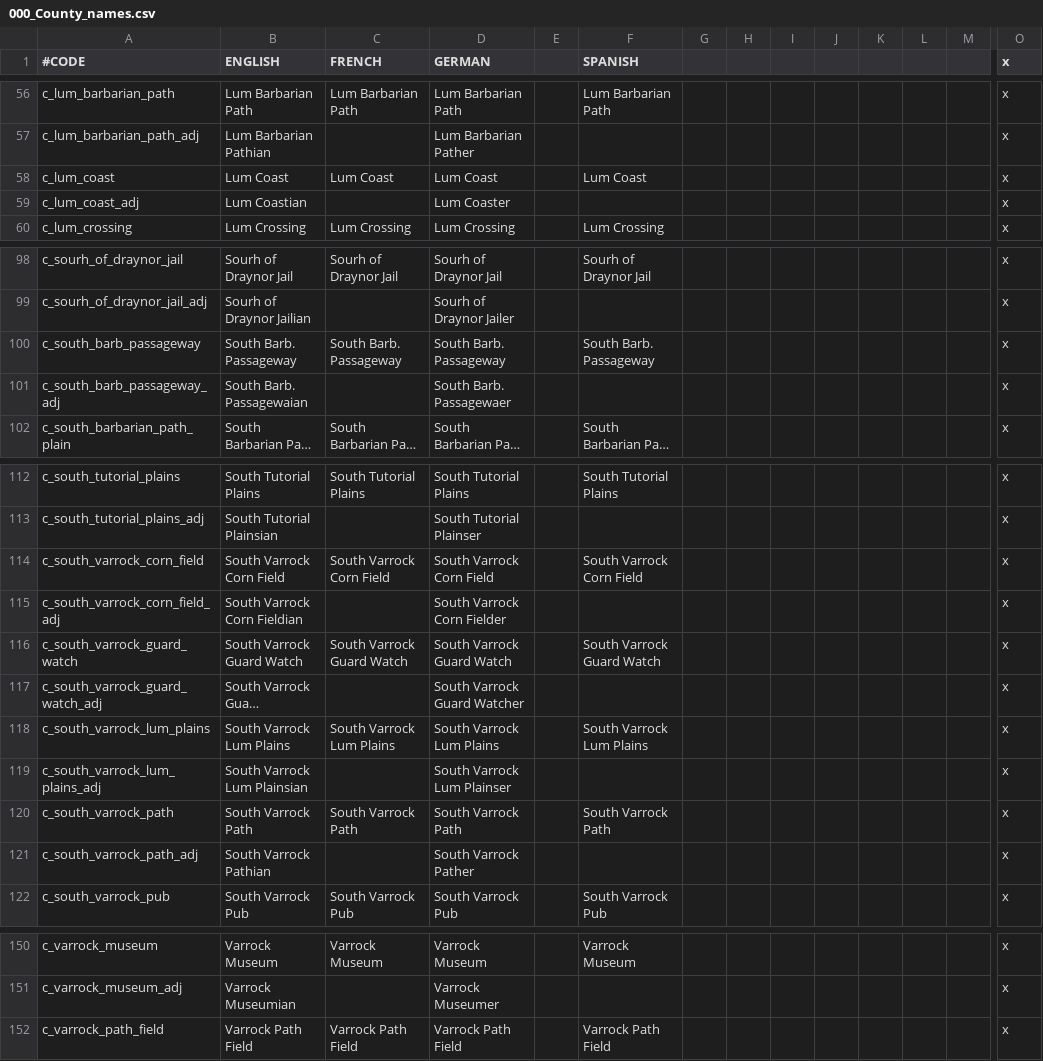
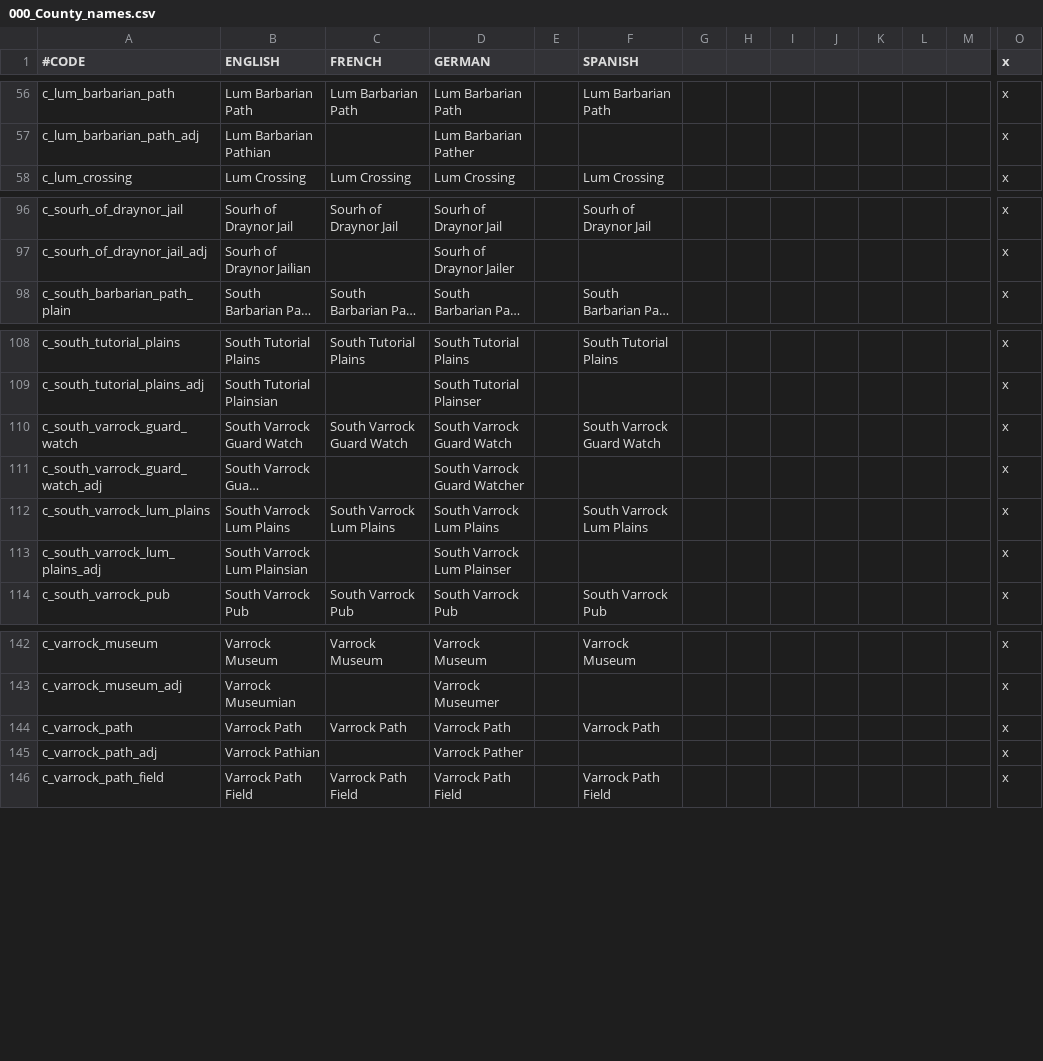
Before and after one commit to justwillem/mod, a CSV file: WorldOfGielinor/localisation/000_County_names.csv, drawn as a sheet; only a part is shown, gaps mark what is left out; long unchanged cells end in …; removed rows and columns are numbered as before the commit, all else as after; rows hold the shown columns only; the diff names each change by its address in the sheet, - before the commit and + after, or states it on an @@ line.

```diff
--- a/WorldOfGielinor/localisation/000_County_names.csv
+++ b/WorldOfGielinor/localisation/000_County_names.csv
-row 58: c_lum_coast | Lum Coast | Lum Coast | Lum Coast |  | Lum Coast |  |  |  |  |  |  |  | x
-row 59: c_lum_coast_adj | Lum Coastian |  | Lum Coaster |  |  |  |  |  |  |  |  |  | x
-row 100: c_south_barb_passageway | South Barb. Passageway | South Barb. Passageway | South Barb. Passageway |  | South Barb. Passageway |  |  |  |  |  |  |  | x
-row 101: c_south_barb_passageway_adj | South Barb. Passagewaian |  | South Barb. Passagewaer |  |  |  |  |  |  |  |  |  | x
-row 114: c_south_varrock_corn_field | South Varrock Corn Field | South Varrock Corn Field | South Varrock Corn Field |  | South Varrock Corn Field |  |  |  |  |  |  |  | x
-row 115: c_south_varrock_corn_field_adj | South Varrock Corn Fieldian |  | South Varrock Corn Fielder |  |  |  |  |  |  |  |  |  | x
-row 120: c_south_varrock_path | South Varrock Path | South Varrock Path | South Varrock Path |  | South Varrock Path |  |  |  |  |  |  |  | x
-row 121: c_south_varrock_path_adj | South Varrock Pathian |  | South Varrock Pather |  |  |  |  |  |  |  |  |  | x
+row 144: c_varrock_path | Varrock Path | Varrock Path | Varrock Path |  | Varrock Path |  |  |  |  |  |  |  | x
+row 145: c_varrock_path_adj | Varrock Pathian |  | Varrock Pather |  |  |  |  |  |  |  |  |  | x
```
Also changed, not shown: WorldOfGielinor/localisation/000_Barony_names.csv, WorldOfGielinor/map/definition.csv, 46 other files.
